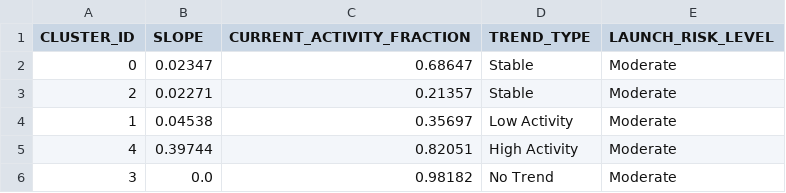
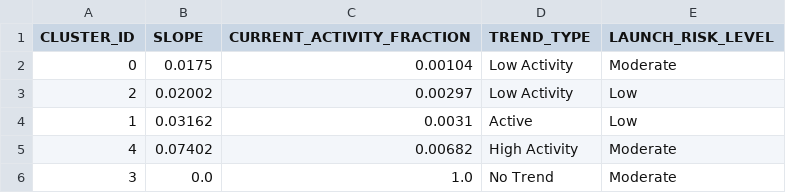
Before and after one commit to Sushrut2007/SpaceDebrisRadar.AI, a CSV file: data/outputs/trend_summary.csv, drawn as a sheet.

```diff
--- a/data/outputs/trend_summary.csv
+++ b/data/outputs/trend_summary.csv
@@ -1,6 +1,6 @@
 CLUSTER_ID,SLOPE,CURRENT_ACTIVITY_FRACTION,TREND_TYPE,LAUNCH_RISK_LEVEL
-0,0.02347,0.68647,Stable,Moderate
-2,0.02271,0.21357,Stable,Moderate
-1,0.04538,0.35697,Low Activity,Moderate
-4,0.39744,0.82051,High Activity,Moderate
-3,0.0,0.98182,No Trend,Moderate
+0,0.0175,0.00104,Low Activity,Moderate
+2,0.02002,0.00297,Low Activity,Low
+1,0.03162,0.0031,Active,Low
+4,0.07402,0.00682,High Activity,Moderate
+3,0.0,1.0,No Trend,Moderate
```
Also changed, not shown: 5 other files.
